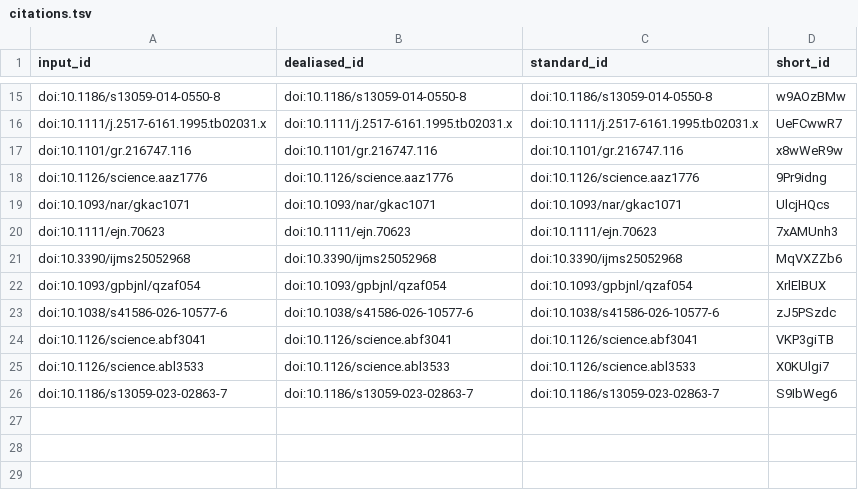
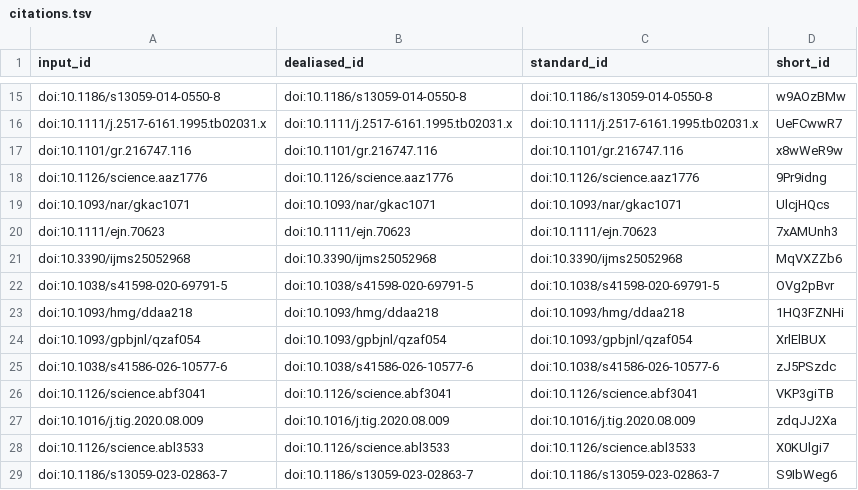
Before and after one commit to greenelab/T21-cis-eqtl-Chr21-regulation-manuscript, a TSV file: citations.tsv, drawn as a sheet; only a part is shown, gaps mark what is left out.

```diff
--- a/citations.tsv
+++ b/citations.tsv
@@ -21,2 +21,4 @@ doi:10.1111/ejn.70623	doi:10.1111/ejn.70623	doi:10.1111/ejn.70623	7xAMUnh3
 doi:10.3390/ijms25052968	doi:10.3390/ijms25052968	doi:10.3390/ijms25052968	MqVXZZb6
+doi:10.1038/s41598-020-69791-5	doi:10.1038/s41598-020-69791-5	doi:10.1038/s41598-020-69791-5	OVg2pBvr
+doi:10.1093/hmg/ddaa218	doi:10.1093/hmg/ddaa218	doi:10.1093/hmg/ddaa218	1HQ3FZNHi
 doi:10.1093/gpbjnl/qzaf054	doi:10.1093/gpbjnl/qzaf054	doi:10.1093/gpbjnl/qzaf054	XrlElBUX
@@ -24,2 +26,3 @@ doi:10.1038/s41586-026-10577-6	doi:10.1038/s41586-026-10577-6	doi:10.1038/s41586
 doi:10.1126/science.abf3041	doi:10.1126/science.abf3041	doi:10.1126/science.abf3041	VKP3giTB
+doi:10.1016/j.tig.2020.08.009	doi:10.1016/j.tig.2020.08.009	doi:10.1016/j.tig.2020.08.009	zdqJJ2Xa
 doi:10.1126/science.abl3533	doi:10.1126/science.abl3533	doi:10.1126/science.abl3533	X0KUlgi7
```
Also changed, not shown: 7 other files.
